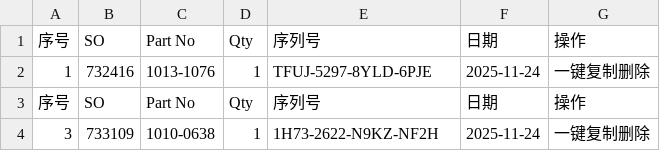
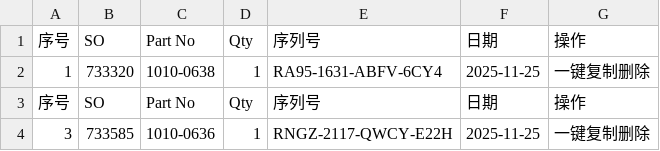
Before and after one commit to Ricky-cloud-star/Zenactcod, a CSV file: data/data.csv, drawn as a sheet.

Commit message:
Update data

```diff
--- a/data/data.csv
+++ b/data/data.csv
@@ -1,4 +1,4 @@
 序号,SO,Part No,Qty,序列号,日期,操作
-1,732416,1013-1076,1,TFUJ-5297-8YLD-6PJE,2025-11-24,一键复制删除
+1,733320,1010-0638,1,RA95-1631-ABFV-6CY4,2025-11-25,一键复制删除
 序号,SO,Part No,Qty,序列号,日期,操作
-3,733109,1010-0638,1,1H73-2622-N9KZ-NF2H,2025-11-24,一键复制删除
+3,733585,1010-0636,1,RNGZ-2117-QWCY-E22H,2025-11-25,一键复制删除
```
